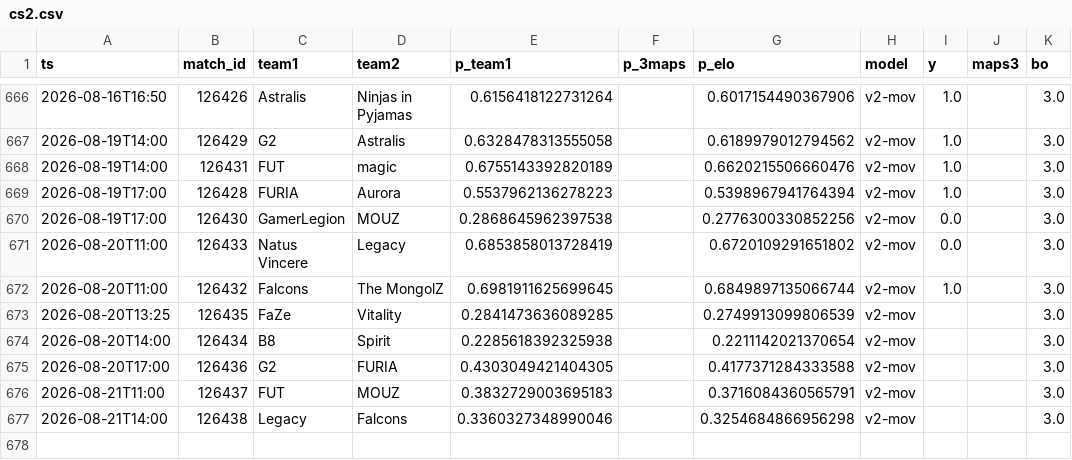
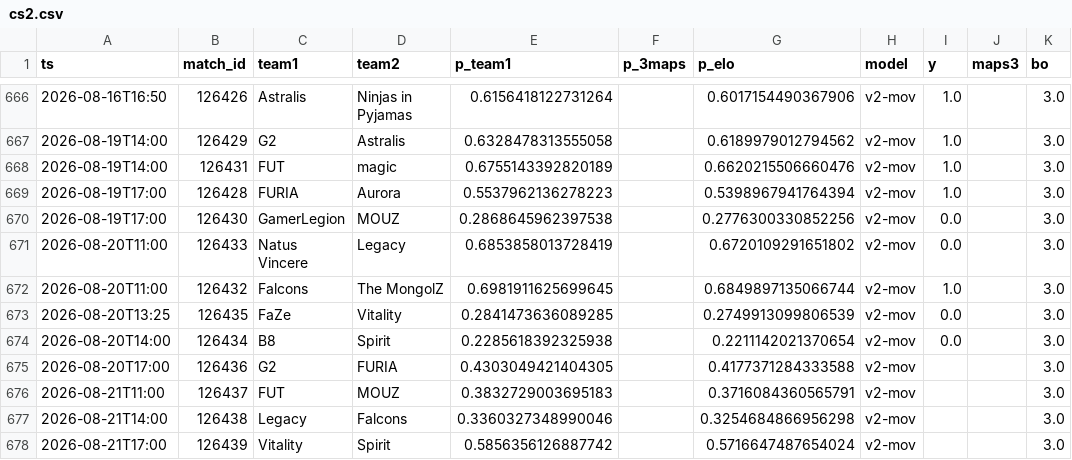
Before and after one commit to azcal/forecasting-lab, a CSV file: data/cs2.csv, drawn as a sheet; only a part is shown, gaps mark what is left out.

Commit message:
dashboard data 2026-08-20

```diff
--- a/data/cs2.csv
+++ b/data/cs2.csv
@@ -672,4 +672,4 @@ ts,match_id,team1,team2,p_team1,p_3maps,p_elo,model,y,maps3,bo
 2026-08-20T11:00,126432,Falcons,The MongolZ,0.6981911625699645,,0.6849897135066744,v2-mov,1.0,,3.0
-2026-08-20T13:25,126435,FaZe,Vitality,0.2841473636089285,,0.2749913099806539,v2-mov,,,3.0
-2026-08-20T14:00,126434,B8,Spirit,0.2285618392325938,,0.2211142021370654,v2-mov,,,3.0
+2026-08-20T13:25,126435,FaZe,Vitality,0.2841473636089285,,0.2749913099806539,v2-mov,0.0,,3.0
+2026-08-20T14:00,126434,B8,Spirit,0.2285618392325938,,0.2211142021370654,v2-mov,0.0,,3.0
 2026-08-20T17:00,126436,G2,FURIA,0.4303049421404305,,0.4177371284333588,v2-mov,,,3.0
@@ -677 +677,2 @@ ts,match_id,team1,team2,p_team1,p_3maps,p_elo,model,y,maps3,bo
 2026-08-21T14:00,126438,Legacy,Falcons,0.3360327348990046,,0.3254684866956298,v2-mov,,,3.0
+2026-08-21T17:00,126439,Vitality,Spirit,0.5856356126887742,,0.5716647487654024,v2-mov,,,3.0
```
